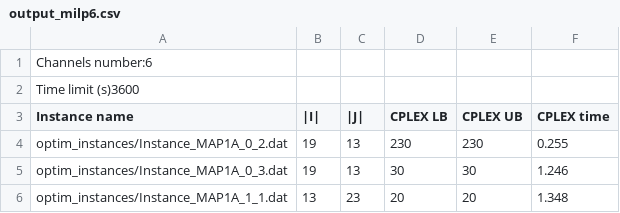
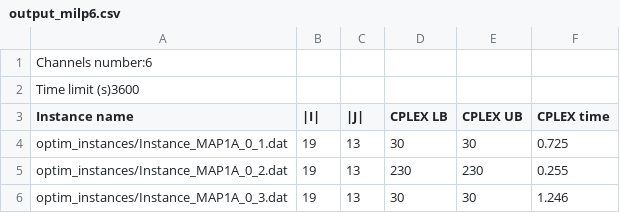
Before and after one commit to aoustry/Odewine, a CSV file: output_milp6.csv, drawn as a sheet; only a part is shown; the shorter side is filled out with more unchanged rows; the diff names each change by its address in the sheet, - before the commit and + after, or states it on an @@ line.

```diff
--- a/output_milp6.csv
+++ b/output_milp6.csv
+row 4: optim_instances/Instance_MAP1A_0_1.dat | 19 | 13 | 30 | 30 | 0.725
```
Also changed, not shown: output_heur6.csv, output_heur6_4.csv, 17 other files.
